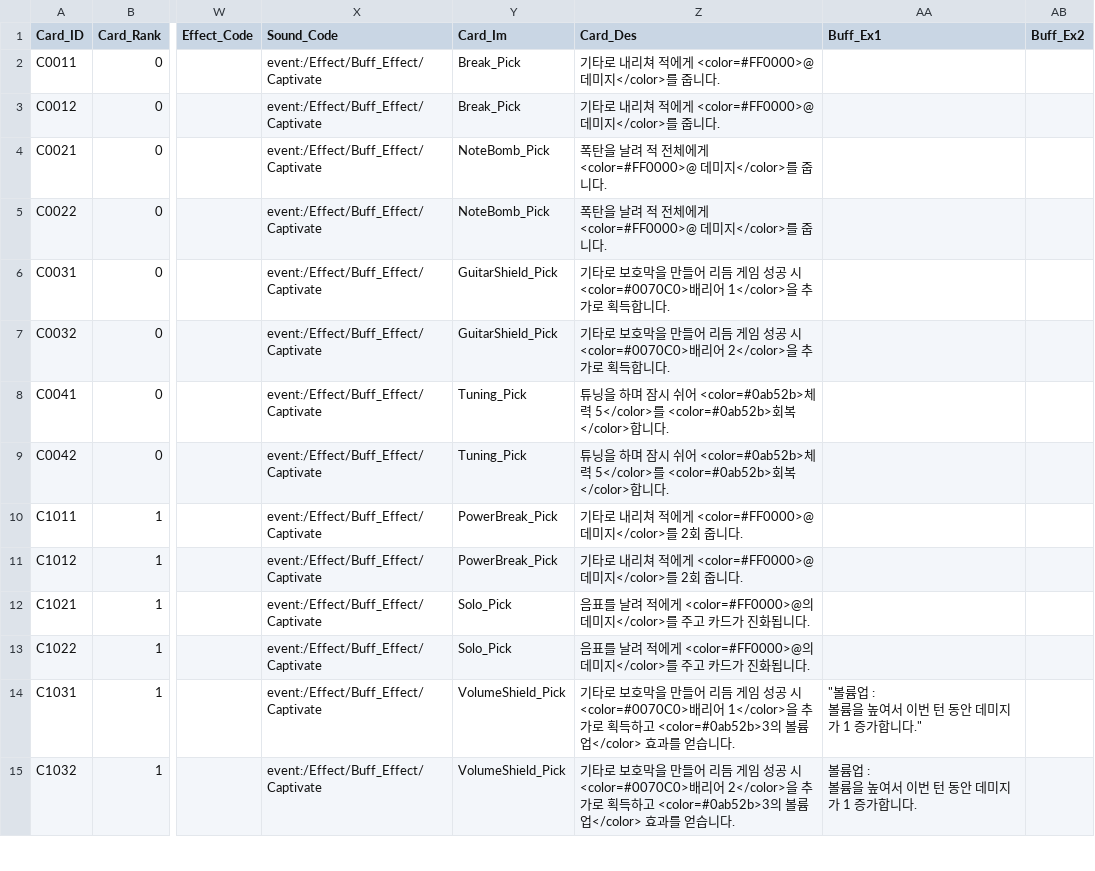
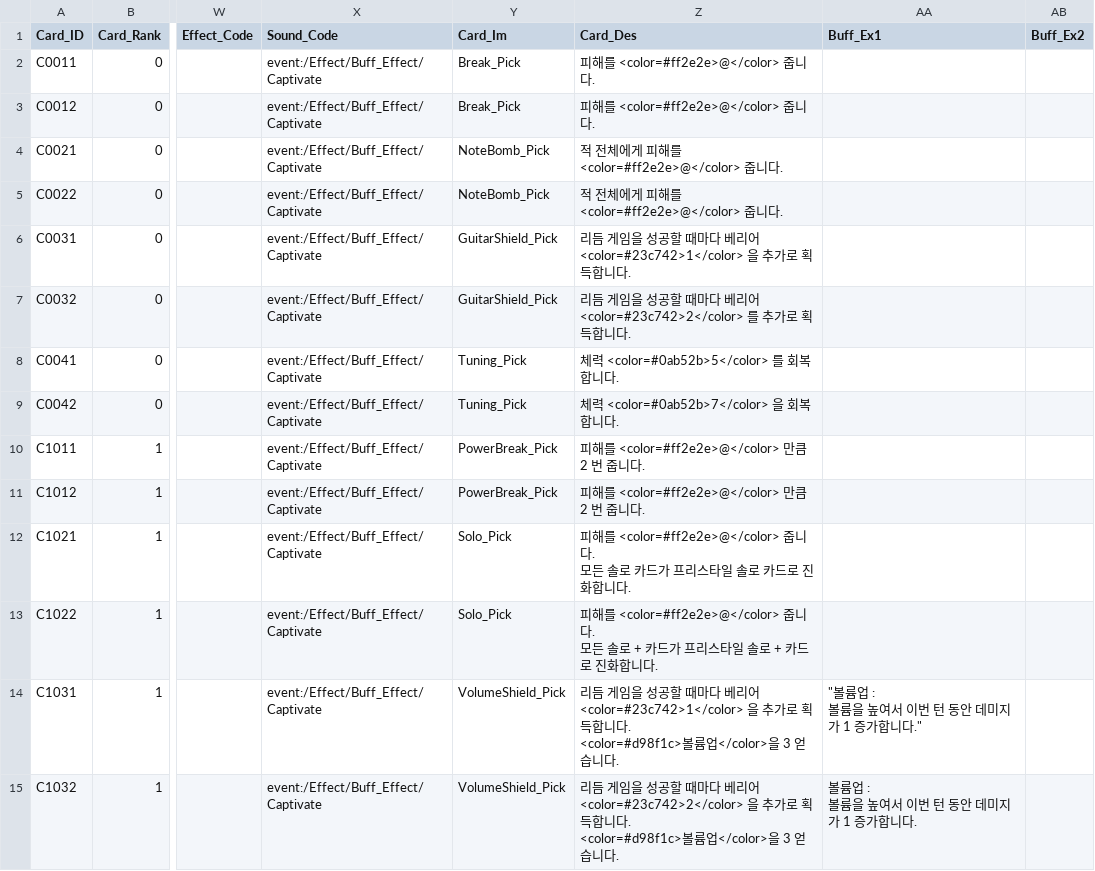
Before and after one commit to ehdgus36/CK2025_Project, a CSV file: Assets/StreamingAssets/DataTable/CardDataTable.csv, drawn as a sheet; only a part is shown, gaps mark what is left out; ↵ is a line break in a cell; the diff covers the shown part only; the diff names each change by its address in the sheet, - before the commit and + after, or states it on an @@ line.

```diff
--- a/Assets/StreamingAssets/DataTable/CardDataTable.csv
+++ b/Assets/StreamingAssets/DataTable/CardDataTable.csv
-Z2:Z3 (Card_Des): 기타로 내리쳐 적에게 <color=#FF0000>@ 데미지</color>를 줍니다.
+Z2:Z3 (Card_Des): 피해를 <color=#ff2e2e>@</color> 줍니다.
-Z4:Z5 (Card_Des): 폭탄을 날려 적 전체에게 <color=#FF0000>@ 데미지</color>를 줍니다.
+Z4:Z5 (Card_Des): 적 전체에게 피해를 <color=#ff2e2e>@</color> 줍니다.
-Z6 (Card_Des): 기타로 보호막을 만들어 리듬 게임 성공 시 <color=#0070C0>배리어 1</color>을 추가…
+Z6 (Card_Des): 리듬 게임을 성공할 때마다 베리어 <color=#23c742>1</color> 을 추가…
-Z7 (Card_Des): 기타로 보호막을 만들어 리듬 게임 성공 시 <color=#0070C0>배리어 2</color>을 추가로…
+Z7 (Card_Des): 리듬 게임을 성공할 때마다 베리어 <color=#23c742>2</color> 를 추가로…
-Z8 (Card_Des): 튜닝을 하며 잠시 쉬어 <color=#0ab52b>체력 5</color>를 <color=#0ab52b>회복</color>합니…
+Z8 (Card_Des): 체력 <color=#0ab52b>5</color> 를 회복합니…
-Z9 (Card_Des): 튜닝을 하며 잠시 쉬어 <color=#0ab52b>체력 5</color>를 <color=#0ab52b>회복</color>합니…
+Z9 (Card_Des): 체력 <color=#0ab52b>7</color> 을 회복합니…
-Z10:Z11 (Card_Des): 기타로 내리쳐 적에게 <color=#FF0000>@ 데미지</color>를 2회 줍니다.
+Z10:Z11 (Card_Des): 피해를 <color=#ff2e2e>@</color> 만큼 2 번 줍니다.
-Z12 (Card_Des): 음표를 날려 적에게 <color=#FF0000>@의 데미지</color>를 주고 카드가 진화됩니다.
+Z12 (Card_Des): 피해를 <color=#ff2e2e>@</color> 줍니다. ↵ 모든 솔로 카드가 프리스타일 솔로 카드로 진화합니다.
-Z13 (Card_Des): 음표를 날려 적에게 <color=#FF0000>@의 데미지</color>를 주고 카드가 진화됩니다.
+Z13 (Card_Des): 피해를 <color=#ff2e2e>@</color> 줍니다. ↵ 모든 솔로 + 카드가 프리스타일 솔로 + 카드로 진화합니다.
-Z14 (Card_Des): 기타로 보호막을 만들어 리듬 게임 성공 시 <color=#0070C0>배리어 1</color>을 추가로 획득하고 <color=#0ab52b>3의 볼륨업</color> 효과를 얻습니다…
+Z14 (Card_Des): 리듬 게임을 성공할 때마다 베리어 <color=#23c742>1</color> 을 추가로 획득합니다. ↵ <color=#d98f1c>볼륨업</color>을 3 얻습니다…
-Z15 (Card_Des): 기타로 보호막을 만들어 리듬 게임 성공 시 <color=#0070C0>배리어 2</color>을 추가로 획득하고 <color=#0ab52b>3의 볼륨업</color> 효과를 얻습니다…
+Z15 (Card_Des): 리듬 게임을 성공할 때마다 베리어 <color=#23c742>2</color> 을 추가로 획득합니다. ↵ <color=#d98f1c>볼륨업</color>을 3 얻습니다…
```
Also changed, not shown: 24 edited cells elsewhere in this file, Assets/StreamingAssets/DataTable/BuffValueDataTable.csv, Assets/StreamingAssets/DataTable/EnemyDataTable.csv, 42 other files.
